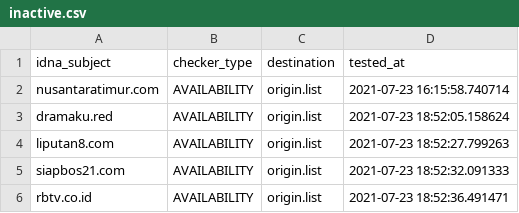
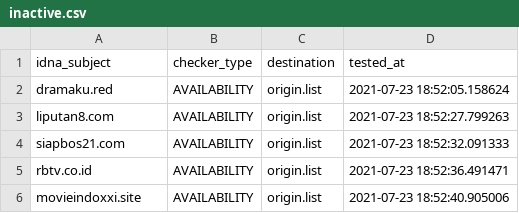
Before and after one commit to dead-hosts/AdBlockID_git_realodix, a CSV file: .pyfunceble/inactive.csv, drawn as a sheet; only a part is shown; the shorter side is filled out with more unchanged rows; the diff names each change by its address in the sheet, - before the commit and + after, or states it on an @@ line.

```diff
--- a/.pyfunceble/inactive.csv
+++ b/.pyfunceble/inactive.csv
-row 2: nusantaratimur.com | AVAILABILITY | origin.list | 2021-07-23 16:15:58.740714
```
Also changed, not shown: 15 other files.
